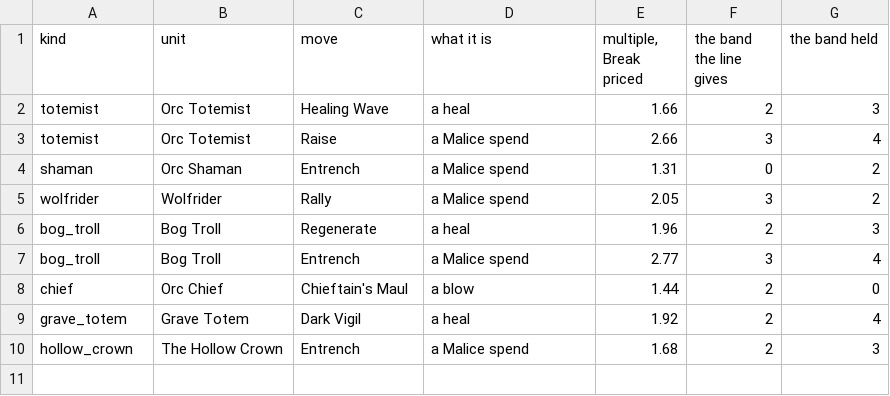
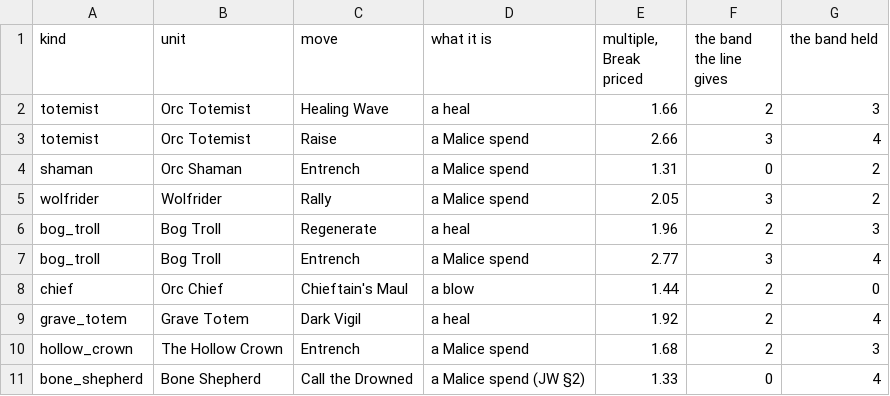
Before and after one commit to thebaldman65-spec/DoD, a TSV file: docs/reports/JO-held.tsv, drawn as a sheet.

```diff
--- a/docs/reports/JO-held.tsv
+++ b/docs/reports/JO-held.tsv
@@ -10 +10,2 @@ grave_totem	Grave Totem	Dark Vigil	a heal	1.92	2	4
 hollow_crown	The Hollow Crown	Entrench	a Malice spend	1.68	2	3
+bone_shepherd	Bone Shepherd	Call the Drowned	a Malice spend (JW §2)	1.33	0	4
```
Also changed, not shown: docs/reports/IT-positional-census.tsv, docs/reports/IU-rules-census.tsv, 39 other files.
